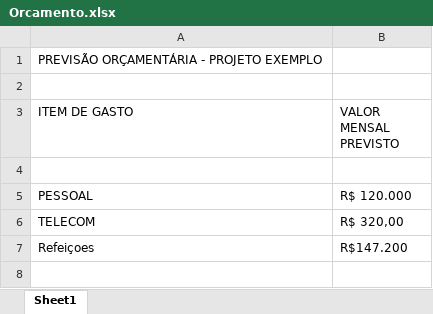
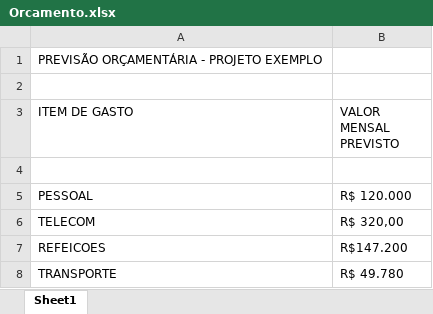
Before and after one commit to gcrosera/3SIPG, an Excel workbook: PastaDocsAdministativos/Orcamento.xlsx, sheet Sheet1, drawn as a sheet; values as stored, in another font and other column widths than the file's, no borders; the diff names each change by its address in the sheet, - before the commit and + after, or states it on an @@ line.

Commit message:
Inclusao custos de transporte no orçamento

```diff
--- a/PastaDocsAdministativos/Orcamento.xlsx (sheet Sheet1)
+++ b/PastaDocsAdministativos/Orcamento.xlsx (sheet Sheet1)
-A7 (ITEM DE GASTO): Refeiçoes
+A7 (ITEM DE GASTO): REFEICOES
+row 8: TRANSPORTE | R$ 49.780
```
